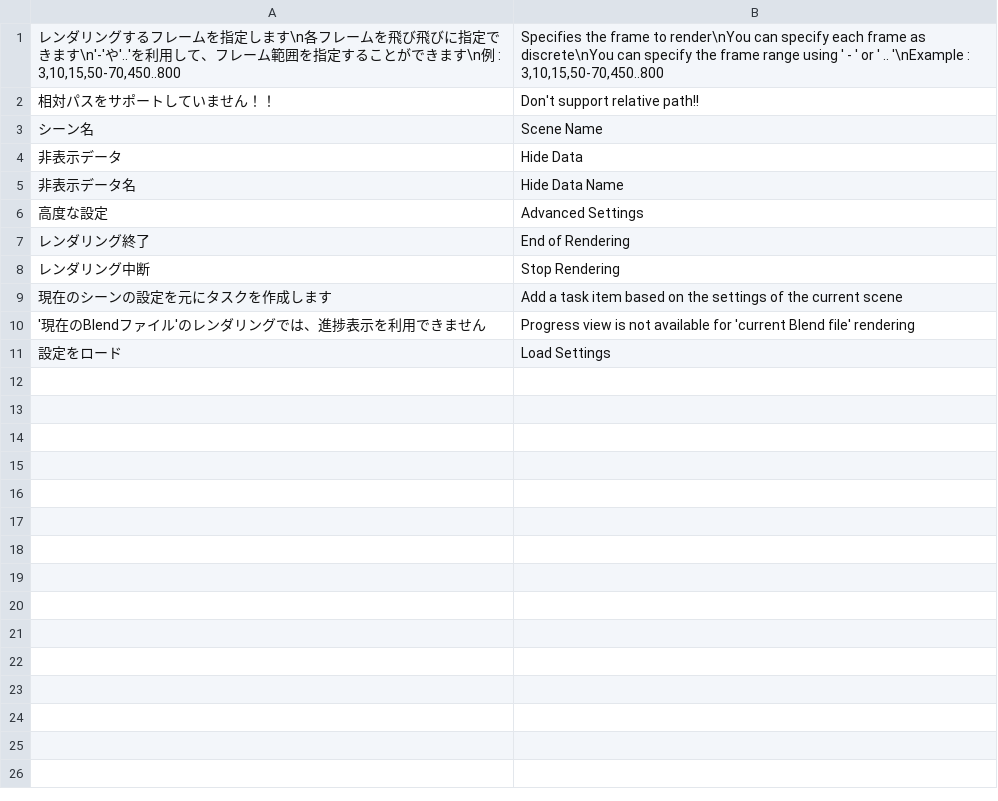
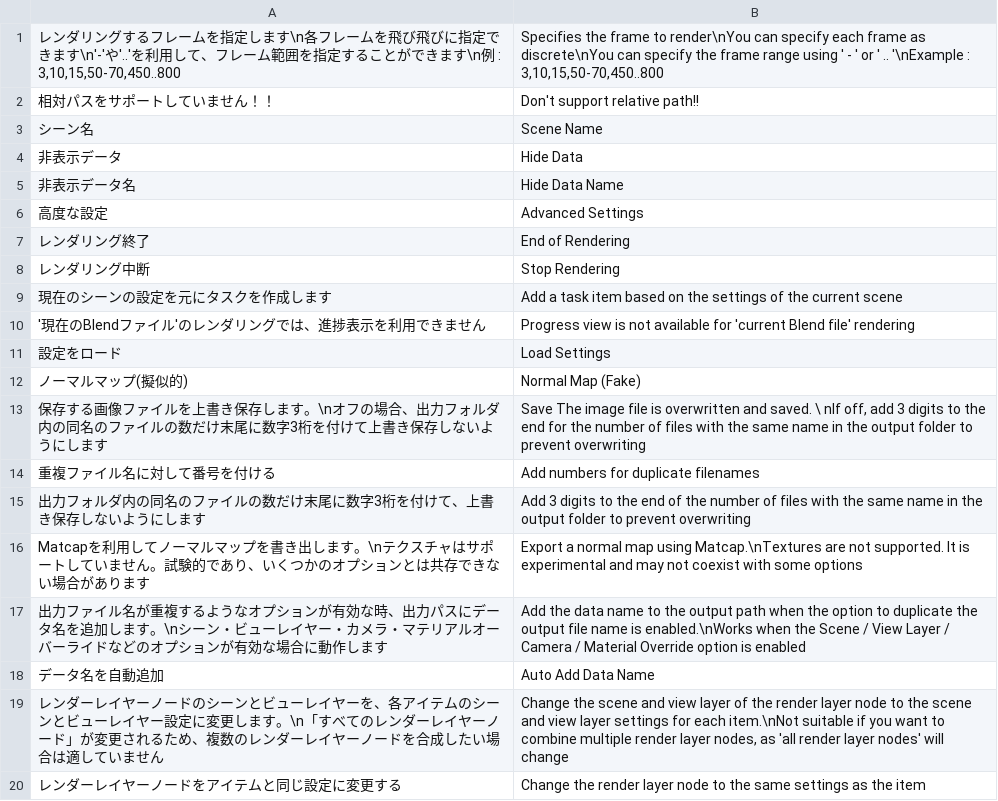
Before and after one commit to Tilapiatsu/blender-custom_config, a CSV file: scripts/addons/render_task_list/translation_dictionary.csv, drawn as a sheet; the diff names each change by its address in the sheet, - before the commit and + after, or states it on an @@ line.

Commit message:
* update render task list

```diff
--- a/scripts/addons/render_task_list/translation_dictionary.csv
+++ b/scripts/addons/render_task_list/translation_dictionary.csv
+row 12: ノーマルマップ(擬似的) | Normal Map (Fake)
+row 13: 保存する画像ファイルを上書き保存します。\nオフの場合、出力フォルダ内の同名のファイルの数だけ末尾に数字3桁を付けて上書き保存しないようにします | Save The image file is overwritten and saved. \ nIf off, add 3 digits to the end for the number of files with the same name in the output folder to prevent overwriting
+row 14: 重複ファイル名に対して番号を付ける | Add numbers for duplicate filenames
+row 15: 出力フォルダ内の同名のファイルの数だけ末尾に数字3桁を付けて、上書き保存しないようにします | Add 3 digits to the end of the number of files with the same name in the output folder to prevent overwriting
+row 16: Matcapを利用してノーマルマップを書き出します。\nテクスチャはサポートしていません。試験的であり、いくつかのオプションとは共存できない場合があります | Export a normal map using Matcap.\nTextures are not supported. It is experimental and may not coexist with some options
+row 17: 出力ファイル名が重複するようなオプションが有効な時、出力パスにデータ名を追加します。\nシーン・ビューレイヤー・カメラ・マテリアルオーバーライドなどのオプションが有効な場合に動作します | Add the data name to the output path when the option to duplicate the output file name is enabled.\nWorks when the Scene / View Layer / Camera / Material Override option is enabled
+row 18: データ名を自動追加 | Auto Add Data Name
+row 19: レンダーレイヤーノードのシーンとビューレイヤーを、各アイテムのシーンとビューレイヤー設定に変更します。\n「すべてのレンダーレイヤーノード」が変更されるため、複数のレンダーレイヤーノードを合成したい場合は適していません | Change the scene and view layer of the render layer node to the scene and view layer settings for each item.\nNot suitable if you want to combine multiple render layer nodes, as 'all render layer nodes' will change
+row 20: レンダーレイヤーノードをアイテムと同じ設定に変更する | Change the render layer node to the same settings as the item
```
Also changed, not shown: 15 other files.
